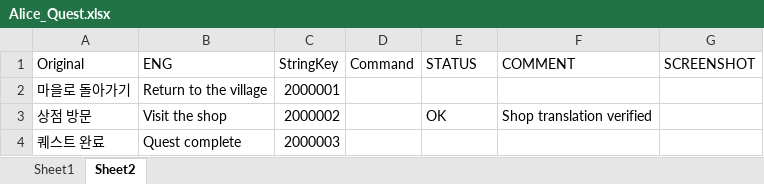
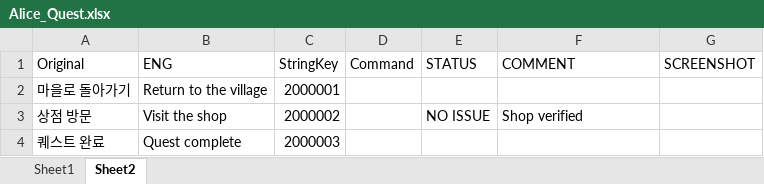
Before and after one commit to NeilVibe/LocalizationTools, an Excel workbook: miniprojects/qa_excel_compiler/QAfolder/Alice_Quest.xlsx, sheet Sheet2, drawn as a sheet; values as stored, in another font and other column widths than the file's, no borders; the diff names each change by its address in the sheet, - before the commit and + after, or states it on an @@ line.

```diff
--- a/miniprojects/qa_excel_compiler/QAfolder/Alice_Quest.xlsx (sheet Sheet2)
+++ b/miniprojects/qa_excel_compiler/QAfolder/Alice_Quest.xlsx (sheet Sheet2)
-E3 (STATUS): OK
+E3 (STATUS): NO ISSUE
-F3 (COMMENT): Shop translation verified
+F3 (COMMENT): Shop verified
```
Also changed, not shown: sheet Sheet1, miniprojects/qa_excel_compiler/Masterfolder/Master_Quest.xlsx, miniprojects/qa_excel_compiler/QAfolder/Bob_Quest.xlsx, 2 other files.
